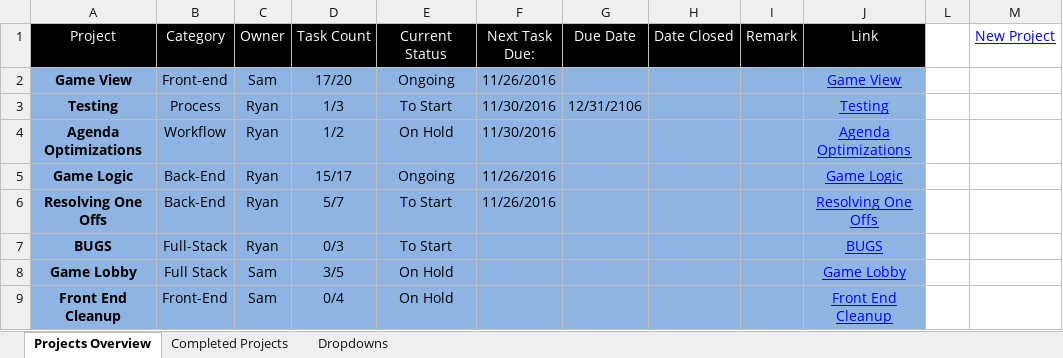
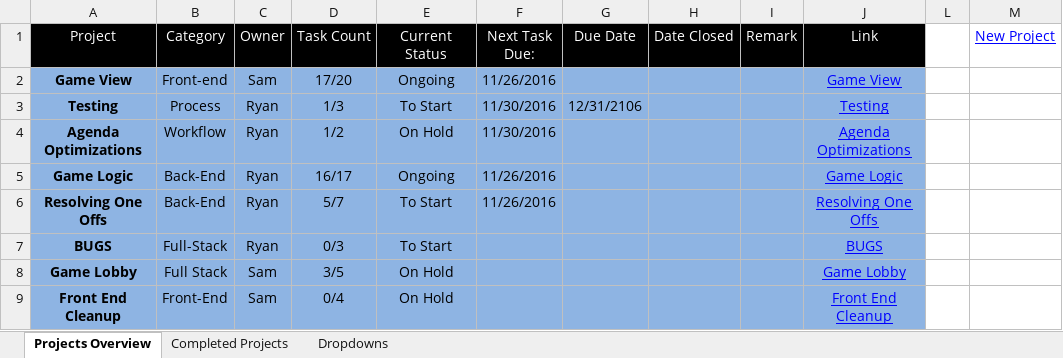
Before and after one commit to cuttle-cards/cuttle, an Excel workbook: Cuttle Agenda/OVERVIEW.xlsm, sheet Projects Overview, drawn as a sheet; values as stored, in another font and other column widths than the file's, no borders; charts and pictures and conditional formats not drawn; the diff names each change by its address in the sheet, - before the commit and + after, or states it on an @@ line.

```diff
--- a/Cuttle Agenda/OVERVIEW.xlsm (sheet Projects Overview)
+++ b/Cuttle Agenda/OVERVIEW.xlsm (sheet Projects Overview)
-D5 (Task Count): 15/17
+D5 (Task Count): 16/17
```
Also changed, not shown: charts or pictures, Cuttle Agenda/Game Logic.xlsm, 4 other files.
